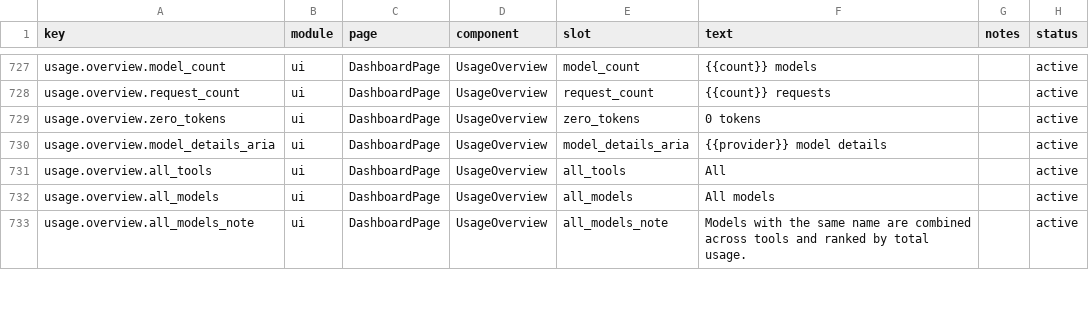
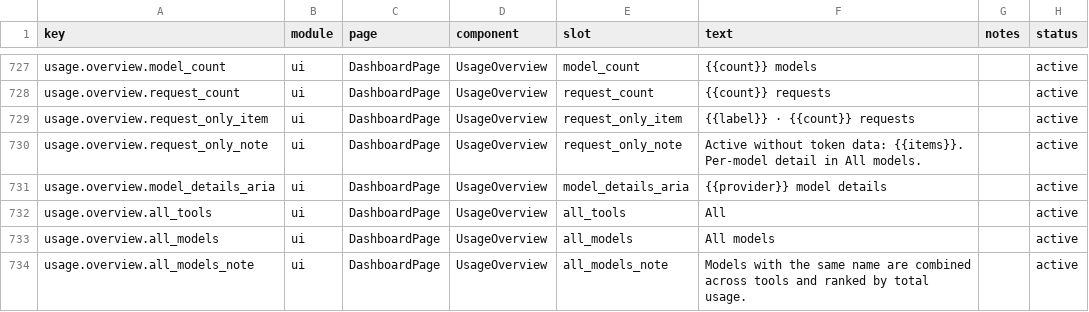
Before and after one commit to xiufengsun/TokenTracker, a CSV file: dashboard/src/content/copy.csv, drawn as a sheet; only a part is shown, gaps mark what is left out.

Commit message:
refactor(dashboard): surface request-only providers as a slim notice row instead of cards

```diff
--- a/dashboard/src/content/copy.csv
+++ b/dashboard/src/content/copy.csv
@@ -728,3 +728,4 @@ usage.overview.model_count,ui,DashboardPage,UsageOverview,model_count,"{{count}}
 usage.overview.request_count,ui,DashboardPage,UsageOverview,request_count,"{{count}} requests",,active
-usage.overview.zero_tokens,ui,DashboardPage,UsageOverview,zero_tokens,"0 tokens",,active
+usage.overview.request_only_item,ui,DashboardPage,UsageOverview,request_only_item,"{{label}} · {{count}} requests",,active
+usage.overview.request_only_note,ui,DashboardPage,UsageOverview,request_only_note,"Active without token data: {{items}}. Per-model detail in All models.",,active
 usage.overview.model_details_aria,ui,DashboardPage,UsageOverview,model_details_aria,"{{provider}} model details",,active
```
Also changed, not shown: 9 other files.
